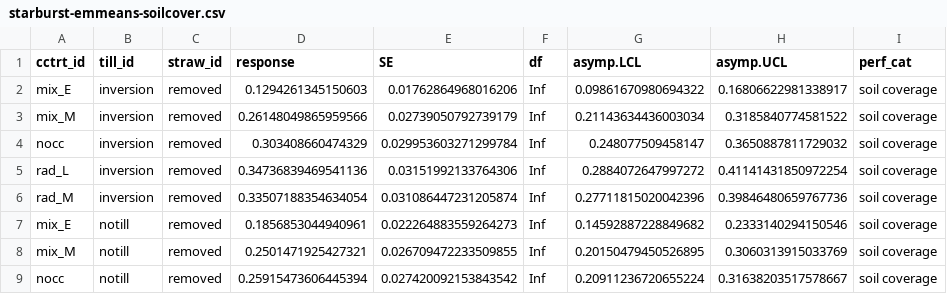
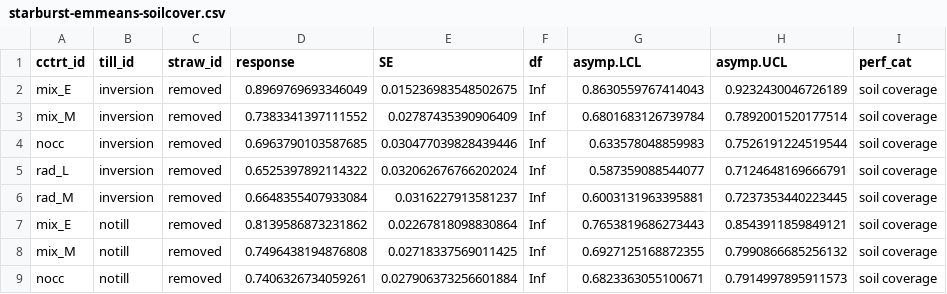
Before and after one commit to vanichols/ghproj_CENTS, a CSV file: data/stats/figs_emmeans/starburst-emmeans-soilcover.csv, drawn as a sheet; only a part is shown; the diff covers the shown part only.

Commit message:
fixing stats

```diff
--- a/data/stats/figs_emmeans/starburst-emmeans-soilcover.csv
+++ b/data/stats/figs_emmeans/starburst-emmeans-soilcover.csv
@@ -1,9 +1,9 @@
 cctrt_id,till_id,straw_id,response,SE,df,asymp.LCL,asymp.UCL,perf_cat
-mix_E,inversion,removed,0.1294261345150603,0.01762864968016206,Inf,0.09861670980694322,0.16806622981338917,soil coverage
-mix_M,inversion,removed,0.26148049865959566,0.02739050792739179,Inf,0.21143634436003034,0.3185840774581522,soil coverage
-nocc,inversion,removed,0.303408660474329,0.029953603271299784,Inf,0.248077509458147,0.3650887811729032,soil coverage
-rad_L,inversion,removed,0.34736839469541136,0.03151992133764306,Inf,0.2884072647997272,0.41141431850972254,soil coverage
-rad_M,inversion,removed,0.33507188354634054,0.031086447231205874,Inf,0.27711815020042396,0.39846480659767736,soil coverage
-mix_E,notill,removed,0.1856853044940961,0.022264883559264273,Inf,0.14592887228849682,0.2333140294150546,soil coverage
-mix_M,notill,removed,0.2501471925427321,0.026709472233509855,Inf,0.20150479450526895,0.3060313915033769,soil coverage
-nocc,notill,removed,0.25915473606445394,0.027420092153843542,Inf,0.20911236720655224,0.31638203517578667,soil coverage
+mix_E,inversion,removed,0.8969769693346049,0.015236983548502675,Inf,0.8630559767414043,0.9232430046726189,soil coverage
+mix_M,inversion,removed,0.7383341397111552,0.02787435390906409,Inf,0.6801683126739784,0.7892001520177514,soil coverage
+nocc,inversion,removed,0.6963790103587685,0.030477039828439446,Inf,0.633578048859983,0.7526191224519544,soil coverage
+rad_L,inversion,removed,0.6525397892114322,0.032062676766202024,Inf,0.587359088544077,0.7124648169666791,soil coverage
+rad_M,inversion,removed,0.6648355407933084,0.0316227913581237,Inf,0.6003131963395881,0.7237353440223445,soil coverage
+mix_E,notill,removed,0.8139586873231862,0.02267818098830864,Inf,0.7653819686273443,0.8543911859849121,soil coverage
+mix_M,notill,removed,0.7496438194876808,0.02718337569011425,Inf,0.6927125168872355,0.7990866685256132,soil coverage
+nocc,notill,removed,0.7406326734059261,0.027906373256601884,Inf,0.6823363055100671,0.7914997895911573,soil coverage
```
Also changed, not shown: 88 edited cells elsewhere in this file, 26 other files.
